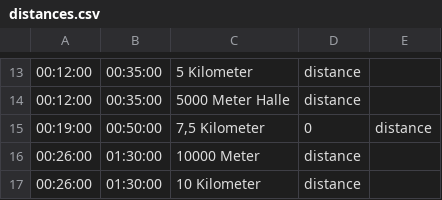
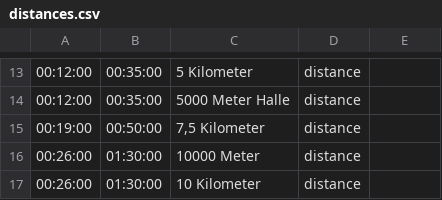
Before and after one commit to andreasdvorak/running_results, a CSV file: running_results/running_results/distances.csv, drawn as a sheet; only a part is shown, gaps mark what is left out.

```diff
--- a/running_results/running_results/distances.csv
+++ b/running_results/running_results/distances.csv
@@ -14,3 +14,3 @@
 00:12:00;00:35:00;5000 Meter Halle;distance
-00:19:00;00:50:00;7,5 Kilometer;0;distance
+00:19:00;00:50:00;7,5 Kilometer;distance
 00:26:00;01:30:00;10000 Meter;distance
```
Also changed, not shown: 3 other files.
